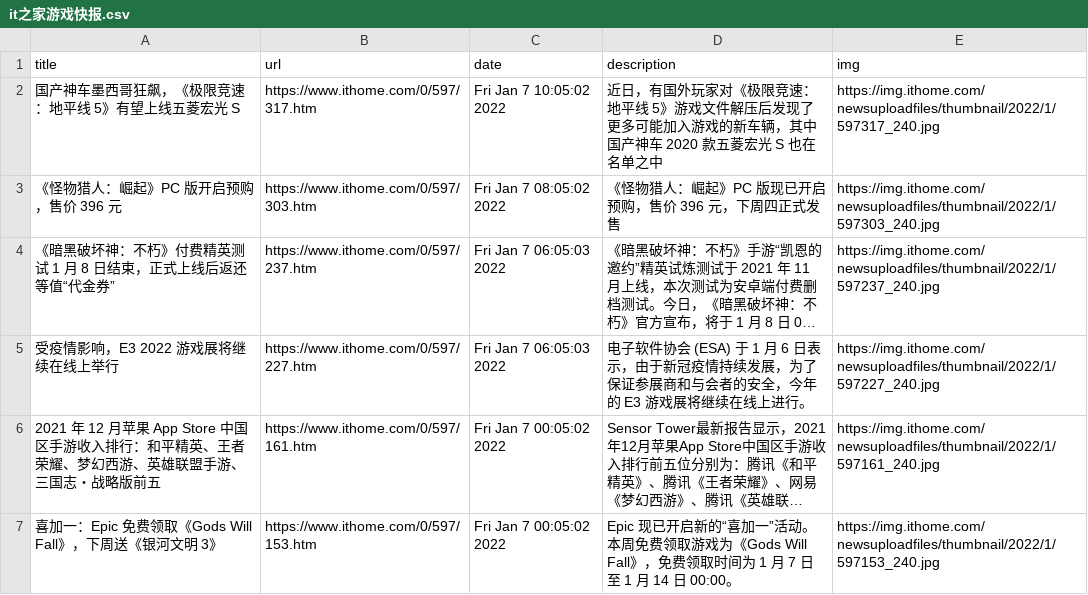
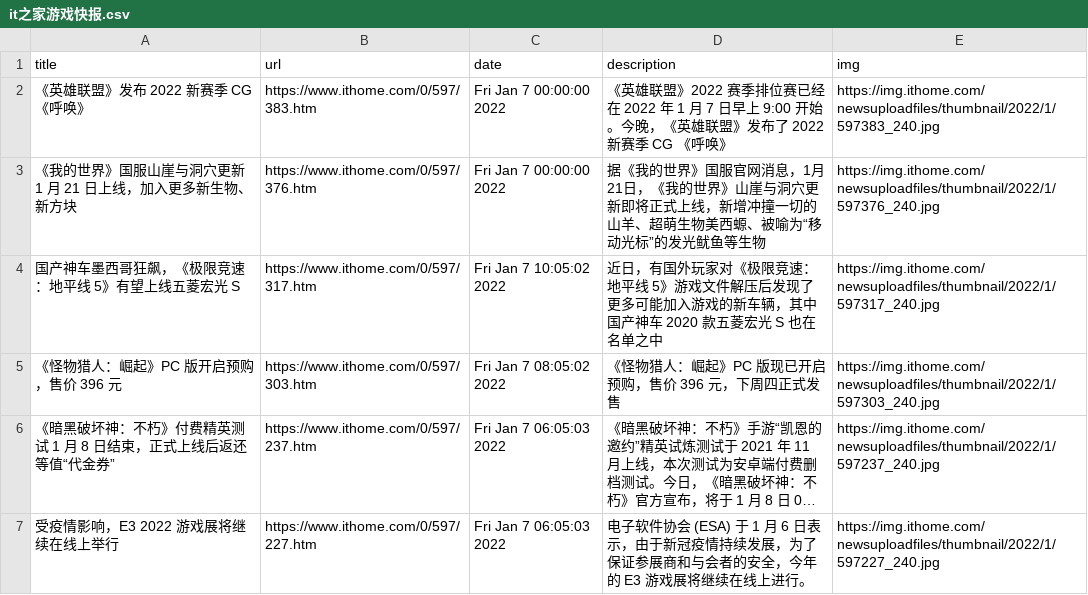
Before and after one commit to c-chen0902/rss, a CSV file: it之家游戏快报.csv, drawn as a sheet; only a part is shown; the shorter side is filled out with more unchanged rows; long unchanged cells end in ….

```diff
--- a/it之家游戏快报.csv
+++ b/it之家游戏快报.csv
@@ -1,2 +1,4 @@
 title,url,date,description,img
+《英雄联盟》发布 2022 新赛季 CG 《呼唤》,https://www.ithome.com/0/597/383.htm,Fri Jan  7 00:00:00 2022,《英雄联盟》2022 赛季排位赛已经在 2022 年 1 月 7 日早上 9:00 开始。今晚，《英雄联盟》发布了 2022 新赛季 CG 《呼唤》,https://img.ithome.com/newsuploadfiles/thumbnail/2022/1/597383_240.jpg
+《我的世界》国服山崖与洞穴更新 1 月 21 日上线，加入更多新生物、新方块,https://www.ithome.com/0/597/376.htm,Fri Jan  7 00:00:00 2022,据《我的世界》国服官网消息，1月21日，《我的世界》山崖与洞穴更新即将正式上线，新增冲撞一切的山羊、超萌生物美西螈、被喻为“移动光标”的发光鱿鱼等生物,https://img.ithome.com/newsuploadfiles/thumbnail/2022/1/597376_240.jpg
 国产神车墨西哥狂飙，《极限竞速：地平线 5》有望上线五菱宏光 S,https://www.ithome.com/0/597/317.htm,Fri Jan  7 10:05:02 2022,近日，有国外玩家对《极限竞速：地平线 5》游戏文件解压后发现了更多可能加入游戏的新车辆，其中国产神车 2020 款五菱宏光 S 也在名单之中,https://img.ithome.com/newsuploadfiles/thumbnail/2022/1/597317_240.jpg
```
Also changed, not shown: 21 other files.
